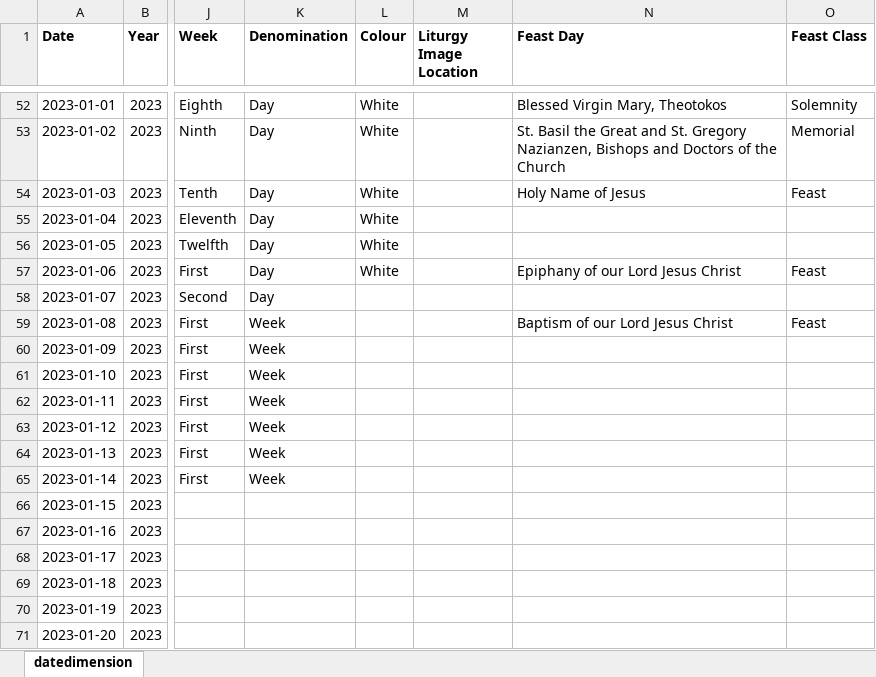
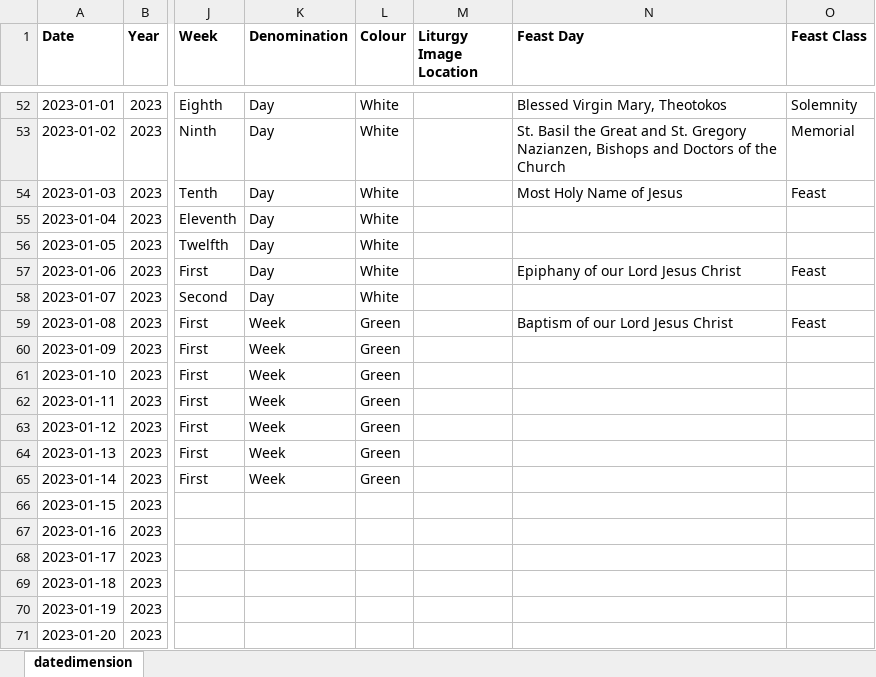
Before and after one commit to KevinSequeira/ave-christus-rex, an Excel workbook: static/documents/datedimension.xlsx, sheet datedimension, drawn as a sheet; only a part is shown, gaps mark what is left out; values as stored, in another font and other column widths than the file's, no borders; the diff names each change by its address in the sheet, - before the commit and + after, or states it on an @@ line.

```diff
--- a/static/documents/datedimension.xlsx (sheet datedimension)
+++ b/static/documents/datedimension.xlsx (sheet datedimension)
-N54 (Feast Day): Holy Name of Jesus
+N54 (Feast Day): Most Holy Name of Jesus
-L58 (Colour): (empty)
+L58 (Colour): White
-L59:L65 (Colour): (empty)
+L59:L65 (Colour): Green
```
Also changed, not shown: 3 other files.
